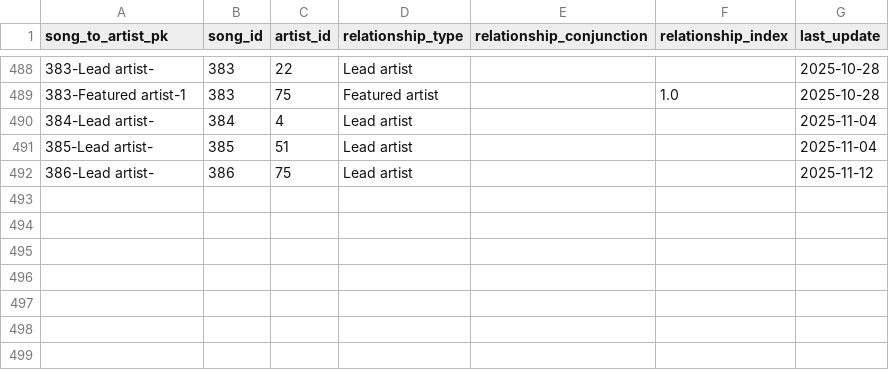
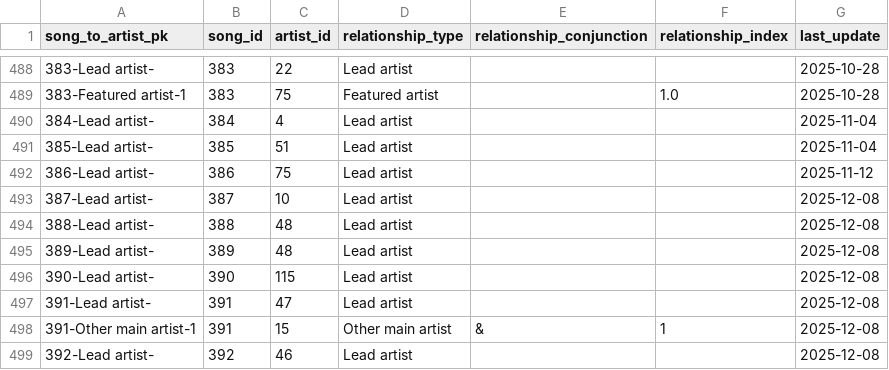
Before and after one commit to jwmanahan/billboard, a CSV file: source_data/song_to_artist.csv, drawn as a sheet; only a part is shown, gaps mark what is left out.

```diff
--- a/source_data/song_to_artist.csv
+++ b/source_data/song_to_artist.csv
@@ -492 +492,8 @@ song_to_artist_pk,song_id,artist_id,relationship_type,relationship_conjunction,r
 386-Lead artist-,386,75,Lead artist,,,2025-11-12
+387-Lead artist-,387,10,Lead artist,,,2025-12-08
+388-Lead artist-,388,48,Lead artist,,,2025-12-08
+389-Lead artist-,389,48,Lead artist,,,2025-12-08
+390-Lead artist-,390,115,Lead artist,,,2025-12-08
+391-Lead artist-,391,47,Lead artist,,,2025-12-08
+391-Other main artist-1,391,15,Other main artist,&,1,2025-12-08
+392-Lead artist-,392,46,Lead artist,,,2025-12-08
```
Also changed, not shown: source_data/song.csv, 4 other files.
